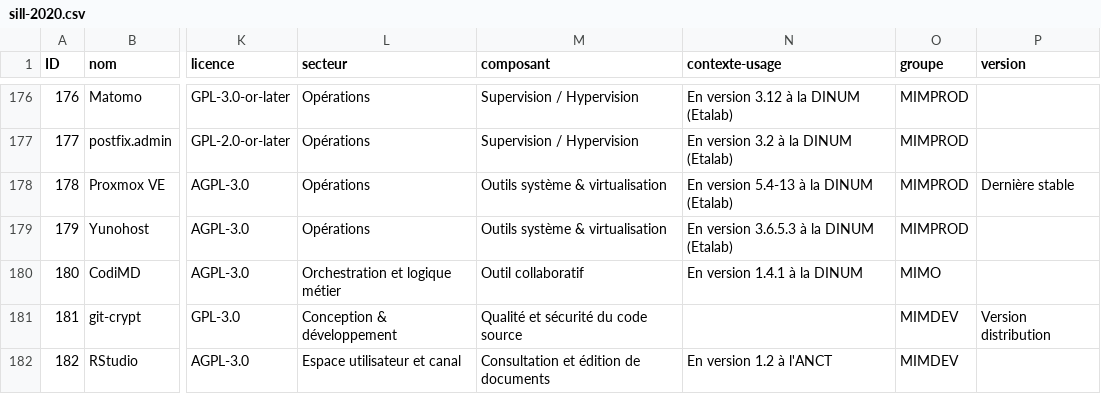
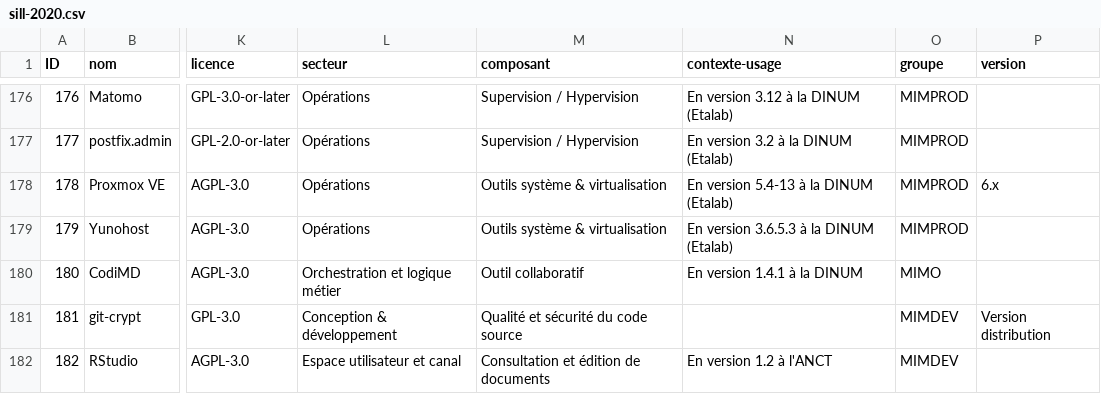
Before and after one commit to dzc34/sill, a CSV file: 2020/sill-2020.csv, drawn as a sheet; only a part is shown, gaps mark what is left out; the diff names each change by its address in the sheet, - before the commit and + after, or states it on an @@ line.

Commit message:
Fix previous commit

```diff
--- a/2020/sill-2020.csv
+++ b/2020/sill-2020.csv
-P178 (version): Dernière stable
+P178 (version): 6.x
```
